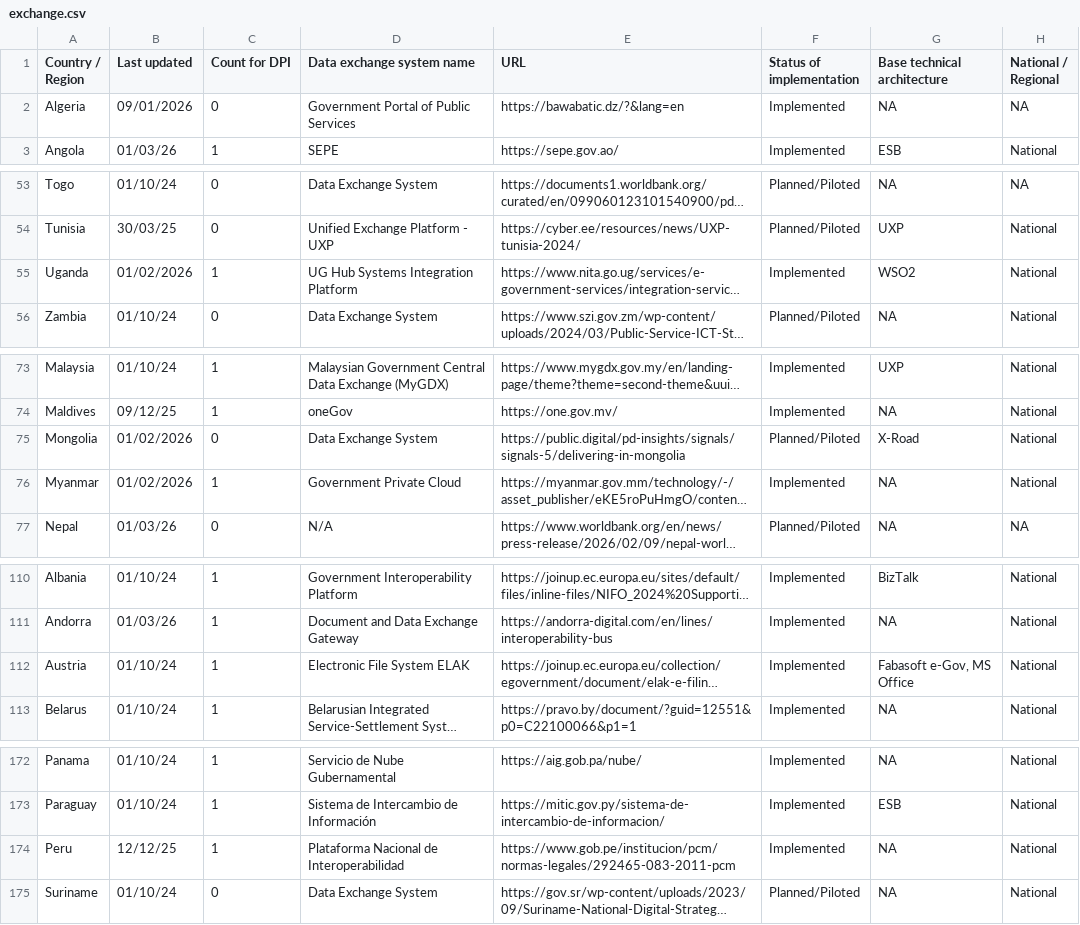
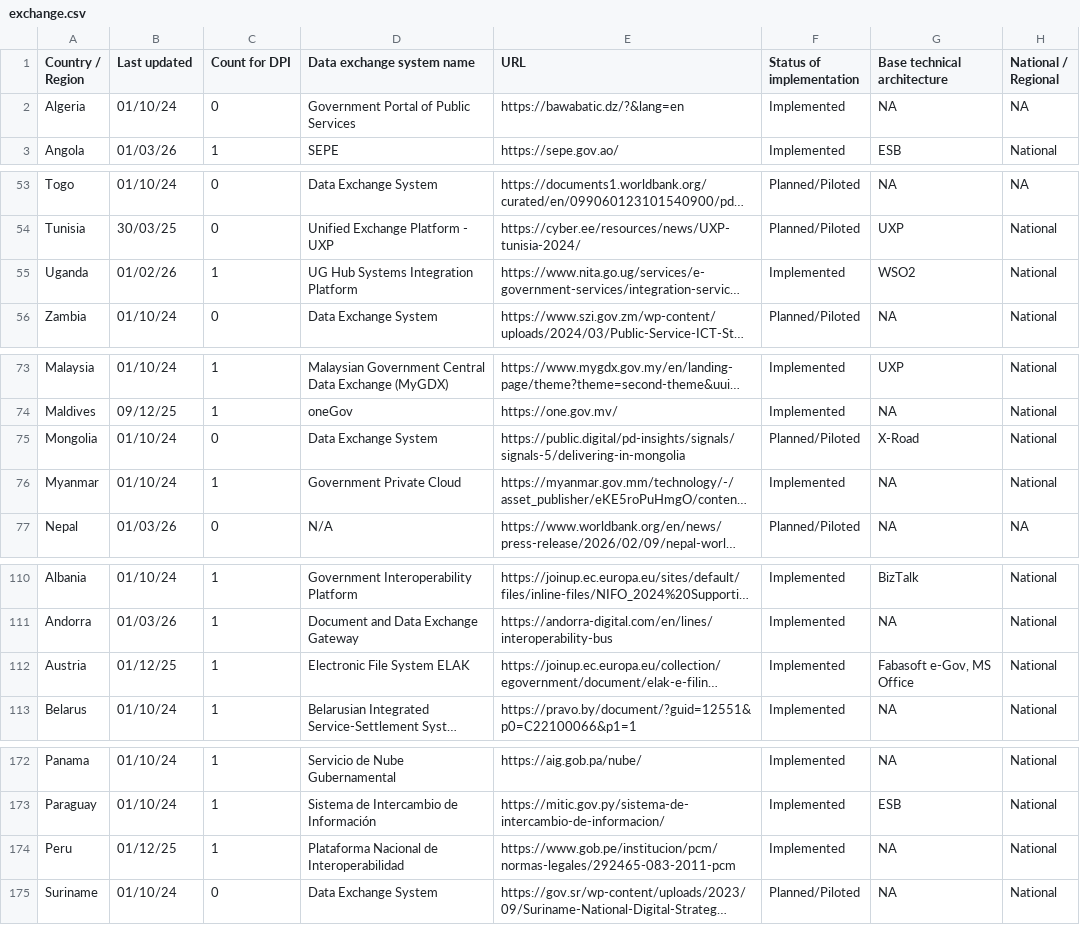
Before and after one commit to olizilla/digital-public-infra-map, a CSV file: public/data/latest/exchange.csv, drawn as a sheet; only a part is shown, gaps mark what is left out; long unchanged cells end in …; the diff covers the shown part only; the diff names each change by its address in the sheet, - before the commit and + after, or states it on an @@ line.

Commit message:
2026 Q1 - Dataset Payments R3

```diff
--- a/public/data/latest/exchange.csv
+++ b/public/data/latest/exchange.csv
-B2 (Last updated): 09/01/2026
+B2 (Last updated): 01/10/24
-B55 (Last updated): 01/02/2026
+B55 (Last updated): 01/02/26
-B75:B76 (Last updated): 01/02/2026
+B75:B76 (Last updated): 01/10/24
-B112 (Last updated): 01/10/24
+B112 (Last updated): 01/12/25
-B174 (Last updated): 12/12/25
+B174 (Last updated): 01/12/25
```
Also changed, not shown: 1 edited cell elsewhere in this file.
